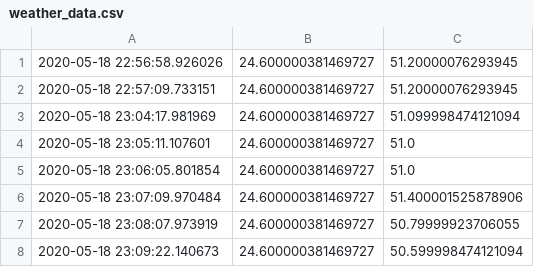
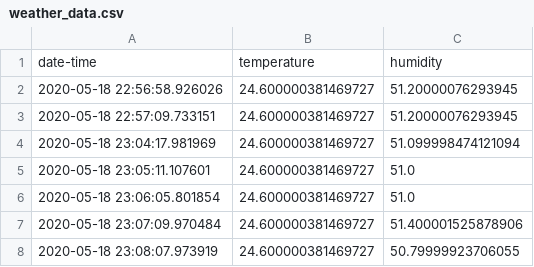
Before and after one commit to djmoffat/weatherstation.github.io, a CSV file: weather_data.csv, drawn as a sheet; only a part is shown; the shorter side is filled out with more unchanged rows.

Commit message:
adding header to data

```diff
--- a/weather_data.csv
+++ b/weather_data.csv
@@ -1 +1,2 @@
+date-time,temperature,humidity
 2020-05-18 22:56:58.926026,24.600000381469727,51.20000076293945
```
Also changed, not shown: 1 other file.
